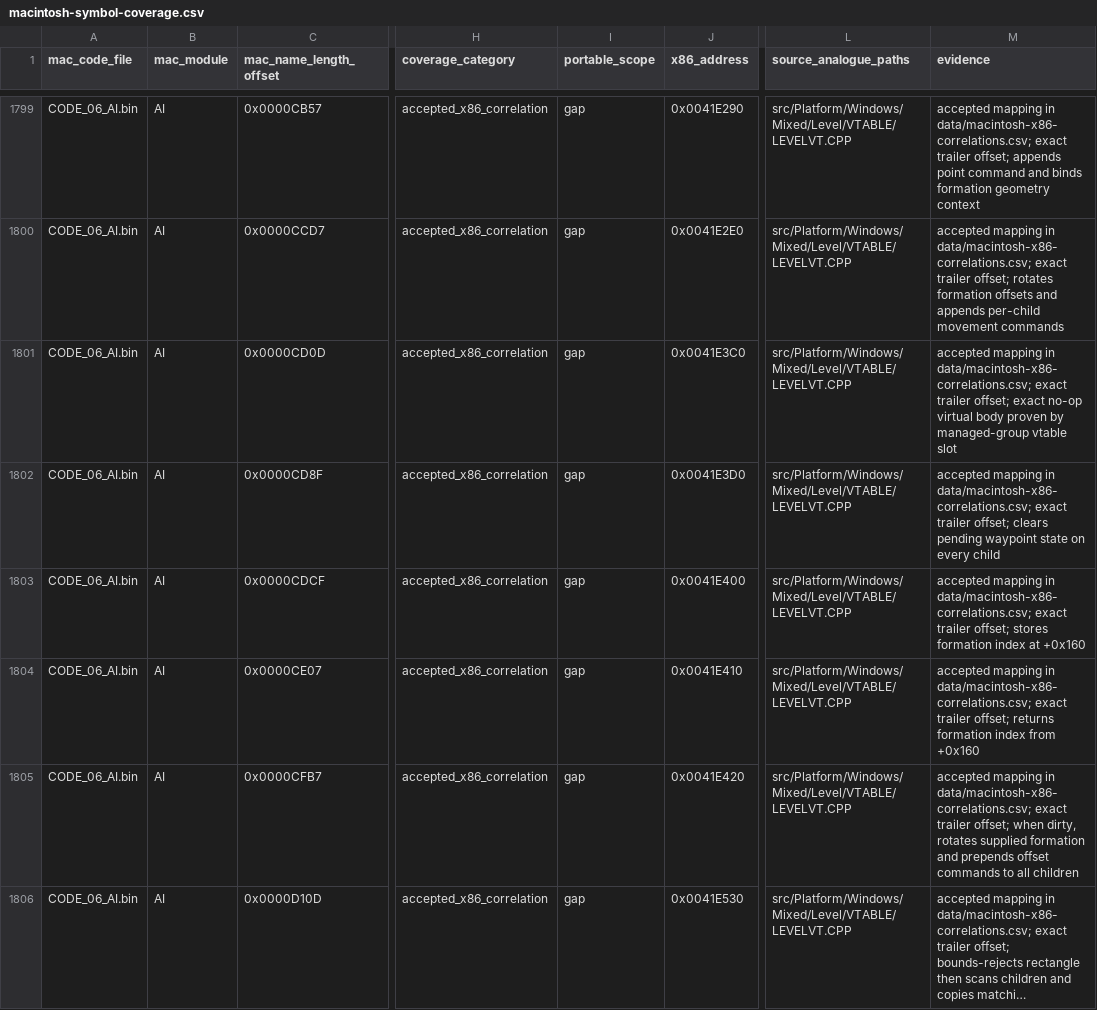
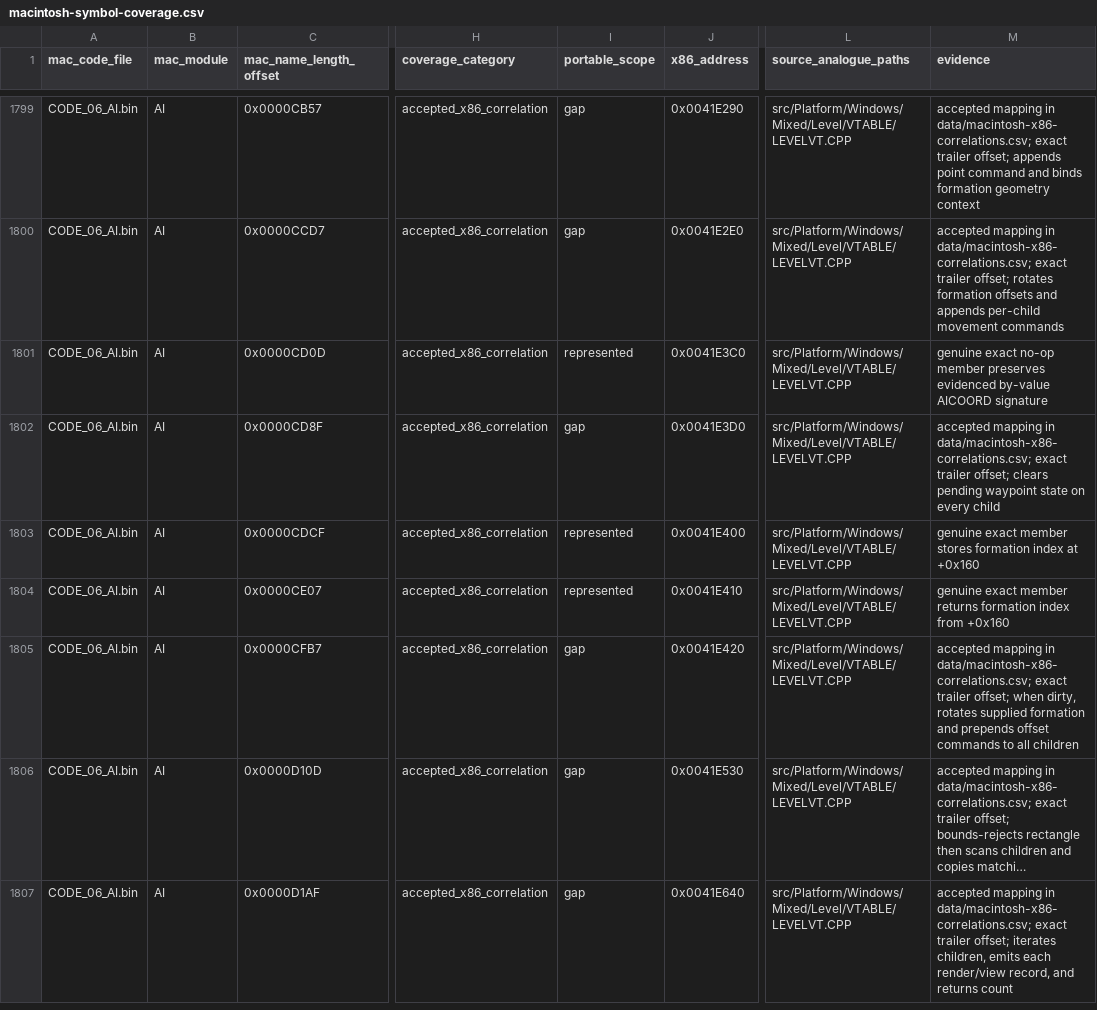
Before and after one commit to vonhoff/lemball-decomp, a CSV file: data/macintosh-symbol-coverage.csv, drawn as a sheet; only a part is shown, gaps mark what is left out; the shorter side is filled out with more unchanged rows; long unchanged cells end in …; the diff names each change by its address in the sheet, - before the commit and + after, or states it on an @@ line.

Commit message:
Restore generic group waypoint state ownership

```diff
--- a/data/macintosh-symbol-coverage.csv
+++ b/data/macintosh-symbol-coverage.csv
-I1801 (portable_scope): gap
+I1801 (portable_scope): represented
-M1801 (evidence): accepted mapping in data/macintosh-x86-correlations.csv; exact trailer offset; exact no-op virtual body proven by managed-group vtable slot
+M1801 (evidence): genuine exact no-op member preserves evidenced by-value AICOORD signature
-I1803:I1804 (portable_scope): gap
+I1803:I1804 (portable_scope): represented
-M1803 (evidence): accepted mapping in data/macintosh-x86-correlations.csv; exact trailer offset; stores formation…
+M1803 (evidence): genuine exact member stores formation…
-M1804 (evidence): accepted mapping in data/macintosh-x86-correlations.csv; exact trailer offset; returns formation…
+M1804 (evidence): genuine exact member returns formation…
```
Also changed, not shown: 2 other files.
